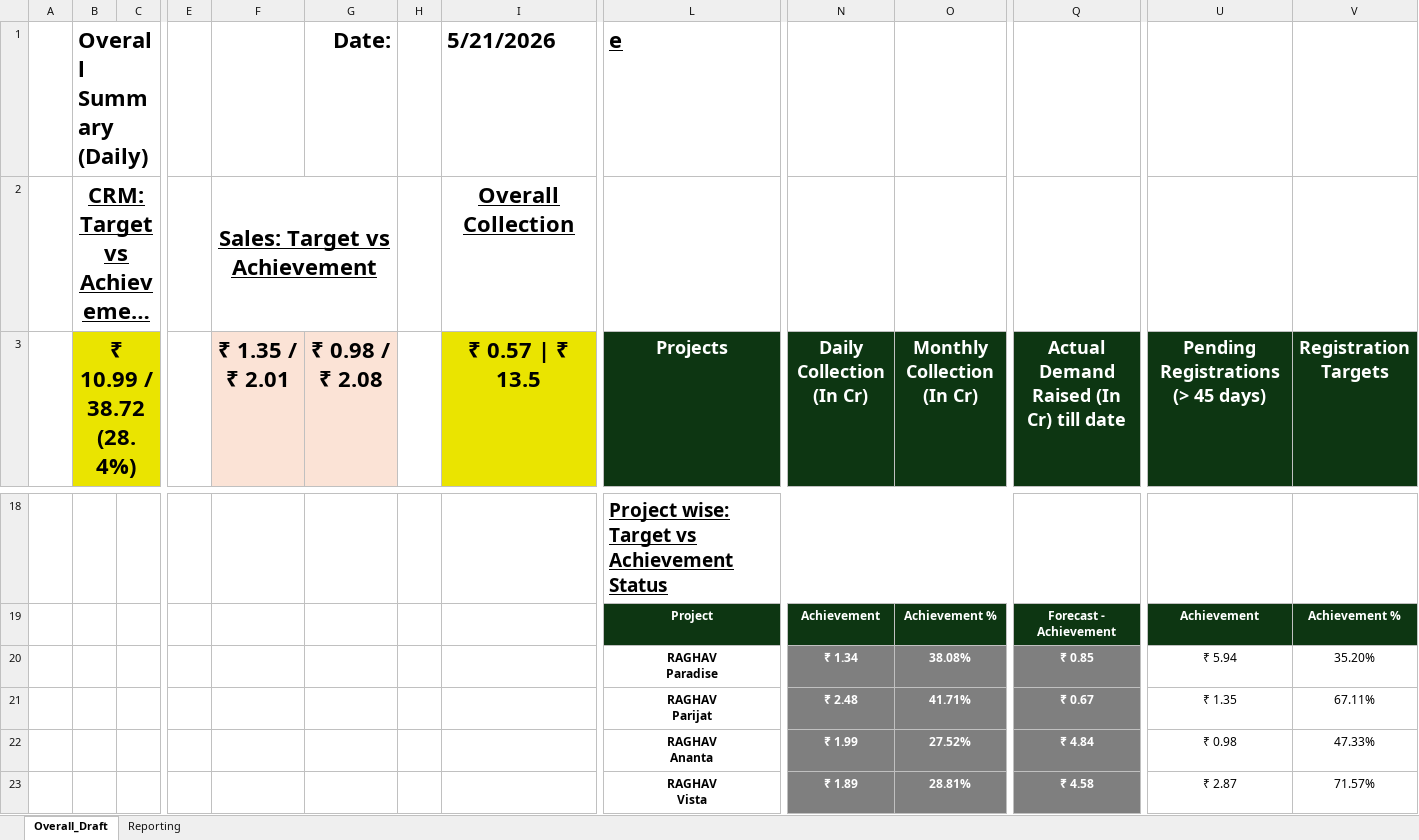
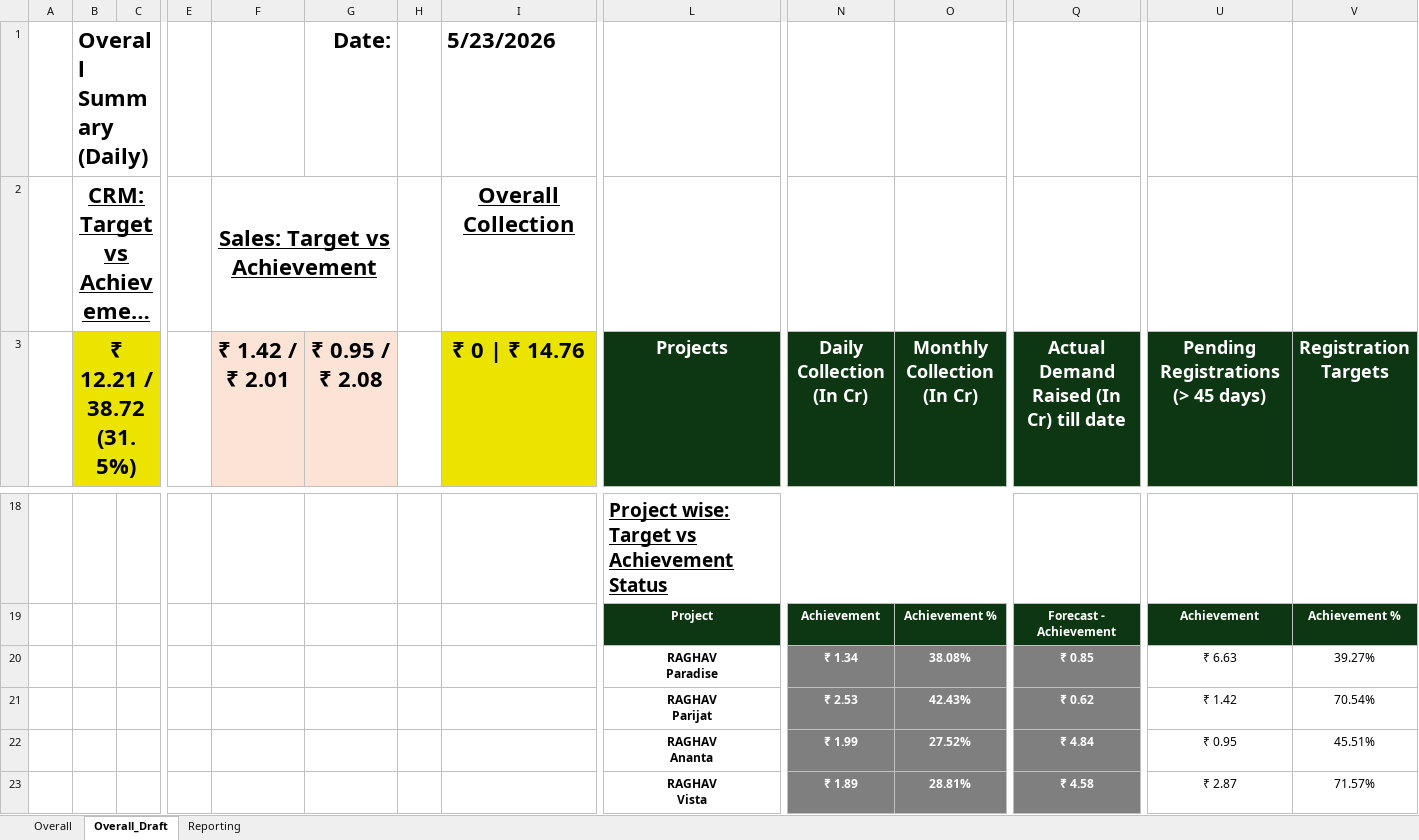
Before and after one commit to ankitjain0025/real-estate-crm-dashboard, an Excel workbook: data/Overall Collection Summary - May 2026.xlsx, sheet Overall_Draft, drawn as a sheet; only a part is shown, gaps mark what is left out; long unchanged cells end in …; values as stored, in another font and other column widths than the file's, no borders; charts and pictures not drawn; the diff covers the shown part only; the diff names each change by its address in the sheet, - before the commit and + after, or states it on an @@ line.

```diff
--- a/data/Overall Collection Summary - May 2026.xlsx (sheet Overall_Draft)
+++ b/data/Overall Collection Summary - May 2026.xlsx (sheet Overall_Draft)
@@ sheet tab unhidden: Overall @@
-I1 (₹ 0 | ₹ 14.76): 5/21/2026
+I1 (₹ 0 | ₹ 14.76): 5/23/2026
-L1 (Projects): e
+L1 (Projects): (empty)
-B3: ₹ 10.99 / 38.72 (28.4%)
+B3: ₹ 12.21 / 38.72 (31.5%)
-F3: ₹ 1.35 / ₹ 2.01
+F3: ₹ 1.42 / ₹ 2.01
-G3: ₹ 0.98 / ₹ 2.08
+G3: ₹ 0.95 / ₹ 2.08
-I3: ₹ 0.57 | ₹ 13.5
+I3: ₹ 0 | ₹ 14.76
-U20: ₹ 5.94
+U20: ₹ 6.63
-V20 (Registration Targets): 35.20%
+V20 (Registration Targets): 39.27%
-N21 (Daily Collection (In Cr)): ₹ 2.48
+N21 (Daily Collection (In Cr)): ₹ 2.53
-O21 (Monthly Collection (In Cr)): 41.71%
+O21 (Monthly Collection (In Cr)): 42.43%
-Q21: ₹ 0.67
+Q21: ₹ 0.62
-U21: ₹ 1.35
+U21: ₹ 1.42
-V21 (Registration Targets): 67.11%
+V21 (Registration Targets): 70.54%
-U22: ₹ 0.98
+U22: ₹ 0.95
-V22 (Registration Targets): 47.33%
+V22 (Registration Targets): 45.51%
```
Also changed, not shown: 3 added rows, 3 removed rows and 71 edited cells elsewhere in this sheet, sheet Reporting, charts or pictures, data/Overall Collection Summary - Mar 2026.xlsx.
